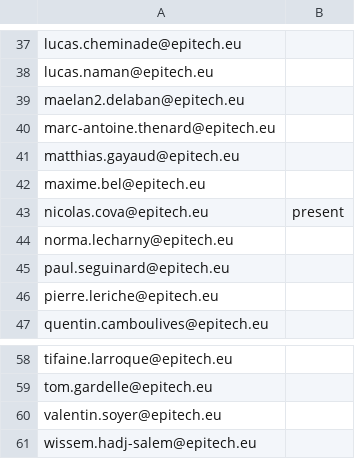
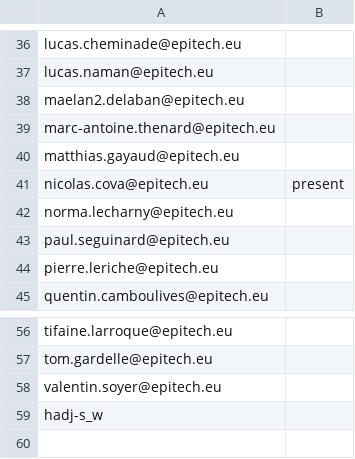
Before and after one commit to Sifiros/rush_py_2017, a CSV file: students.csv, drawn as a sheet; only a part is shown, gaps mark what is left out; the diff covers the shown part only.

```diff
--- a/students.csv
+++ b/students.csv
@@ -41,3 +40,2 @@ marc-antoine.thenard@epitech.eu;
 matthias.gayaud@epitech.eu;
-maxime.bel@epitech.eu;
 nicolas.cova@epitech.eu;present
@@ -60,2 +58,2 @@ tom.gardelle@epitech.eu;
 valentin.soyer@epitech.eu;
-wissem.hadj-salem@epitech.eu;
+hadj-s_w;
```
Also changed, not shown: 1 removed row and 6 edited cells elsewhere in this file.
